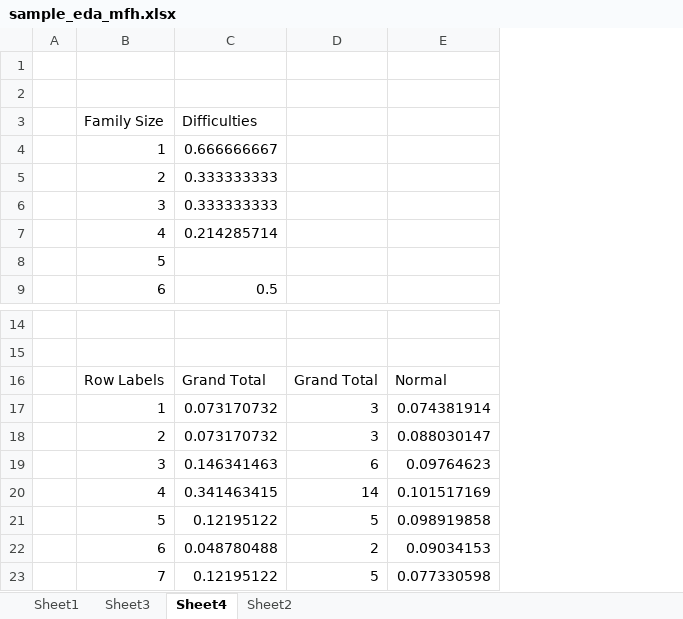
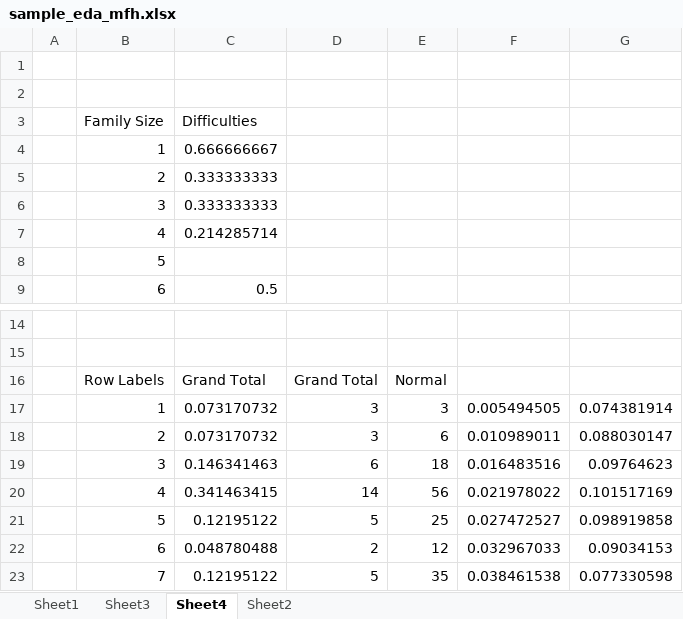
Before and after one commit to docligot/web-bootcamp-1, an Excel workbook: doc/eda/sample_eda_mfh.xlsx, sheet Sheet4, drawn as a sheet; only a part is shown, gaps mark what is left out; values as stored, in another font and other column widths than the file's, no borders; charts and pictures not drawn; addresses are those after the commit; the diff names each change by its address in the sheet, - before the commit and + after, or states it on an @@ line.

Commit message:
Update sample_eda_mfh.xlsx

```diff
--- a/doc/eda/sample_eda_mfh.xlsx (sheet Sheet4)
+++ b/doc/eda/sample_eda_mfh.xlsx (sheet Sheet4)
+column E, rows 16-23: Normal | 3 | 6 | 18 | 56 | 25 | 12 | 35
+column F, rows 17-23: 0.005494505 | 0.010989011 | 0.016483516 | 0.021978022 | 0.027472527 | 0.032967033 | 0.038461538
-G16: Normal
+G16: (empty)
```
Also changed, not shown: charts or pictures.
